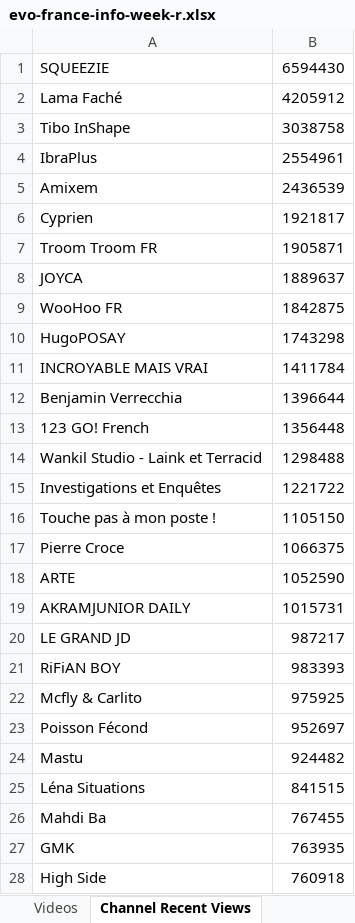
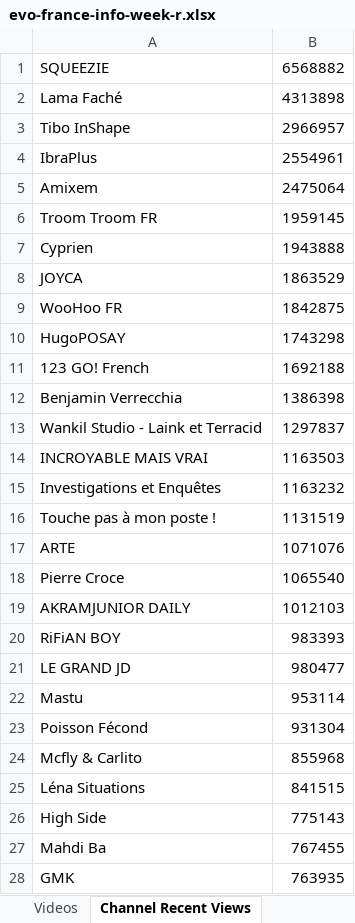
Before and after one commit to pnbt/youtube-transparency, an Excel workbook: app/assets/data/info/evo-france-info-week-r.xlsx, sheet Channel Recent Views, drawn as a sheet; only a part is shown; values as stored, in another font and other column widths than the file's, no borders; removed rows and columns are numbered as before the commit, all else as after; the diff covers the shown part only; the diff names each change by its address in the sheet, - before the commit and + after, or states it on an @@ line.

```diff
--- a/app/assets/data/info/evo-france-info-week-r.xlsx (sheet Channel Recent Views)
+++ b/app/assets/data/info/evo-france-info-week-r.xlsx (sheet Channel Recent Views)
-B1: 6594430
+B1: 6568882
-B2: 4205912
+B2: 4313898
-B3: 3038758
+B3: 2966957
-B5: 2436539
+B5: 2475064
-row 6: Cyprien | 1921817
-B6: 1905871
+B6: 1959145
+row 7: Cyprien | 1943888
-B8: 1889637
+B8: 1863529
-row 11: INCROYABLE MAIS VRAI | 1411784
-row 12: Benjamin Verrecchia | 1396644
-B11: 1356448
+B11: 1692188
+row 12: Benjamin Verrecchia | 1386398
-B13: 1298488
+B13: 1297837
+row 14: INCROYABLE MAIS VRAI | 1163503
-B15: 1221722
+B15: 1163232
-B16: 1105150
+B16: 1131519
-row 17: Pierre Croce | 1066375
-B17: 1052590
+B17: 1071076
+row 18: Pierre Croce | 1065540
-B19: 1015731
+B19: 1012103
-row 20: LE GRAND JD | 987217
-row 22: Mcfly & Carlito | 975925
-row 23: Poisson Fécond | 952697
+row 21: LE GRAND JD | 980477
-B22: 924482
+B22: 953114
+row 23: Poisson Fécond | 931304
+row 24: Mcfly & Carlito | 855968
+row 26: High Side | 775143
-row 28: High Side | 760918
```
Also changed, not shown: 321 added rows, 326 removed rows, 3 moved rows and 80 edited cells elsewhere in this sheet, sheet Videos, app/assets/data/info/evo-france-info-3days-r.xlsx, app/assets/data/info/evo-france-info-3days-v.xlsx, 12 other files.
